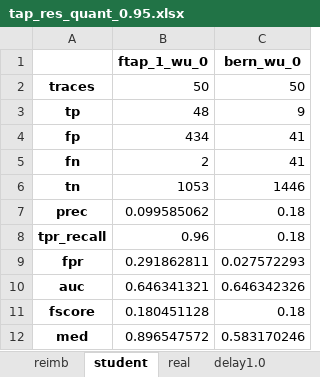
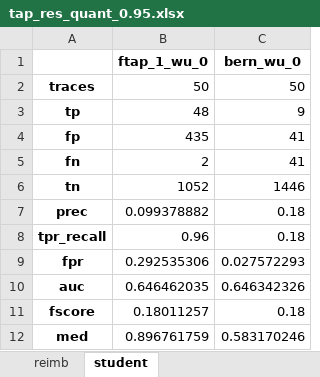
Before and after one commit to tok2000/UIStreamSegmentation, an Excel workbook: bernard/experiment/results/results_complete/tap_res_quant_0.95.xlsx, sheet student, drawn as a sheet; values as stored, in another font and other column widths than the file's, no borders; the diff names each change by its address in the sheet, - before the commit and + after, or states it on an @@ line.

```diff
--- a/bernard/experiment/results/results_complete/tap_res_quant_0.95.xlsx (sheet student)
+++ b/bernard/experiment/results/results_complete/tap_res_quant_0.95.xlsx (sheet student)
-sheet tab: real
-sheet tab: delay1.0
-B4 (ftap_1_wu_0): 434
+B4 (ftap_1_wu_0): 435
-B6 (ftap_1_wu_0): 1053
+B6 (ftap_1_wu_0): 1052
-B7 (ftap_1_wu_0): 0.099585062
+B7 (ftap_1_wu_0): 0.099378882
-B9 (ftap_1_wu_0): 0.291862811
+B9 (ftap_1_wu_0): 0.292535306
-B10 (ftap_1_wu_0): 0.646341321
+B10 (ftap_1_wu_0): 0.646462035
-B11 (ftap_1_wu_0): 0.180451128
+B11 (ftap_1_wu_0): 0.18011257
-B12 (ftap_1_wu_0): 0.896547572
+B12 (ftap_1_wu_0): 0.896761759
```
Also changed, not shown: sheet reimb, other sheet tabs, bernard/experiment/results/results_complete/lcpap_res_sem.xlsx, 27 other files.
